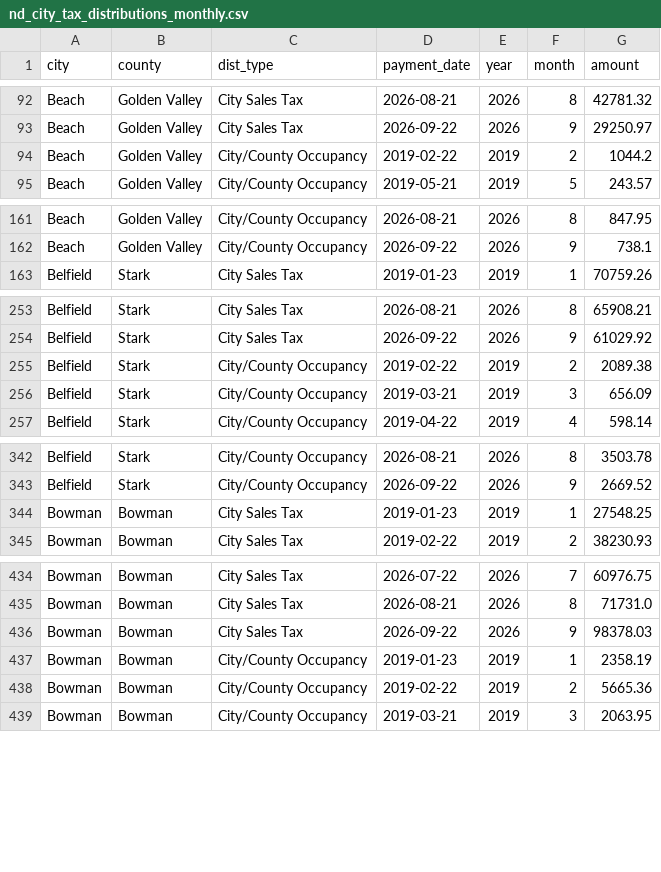
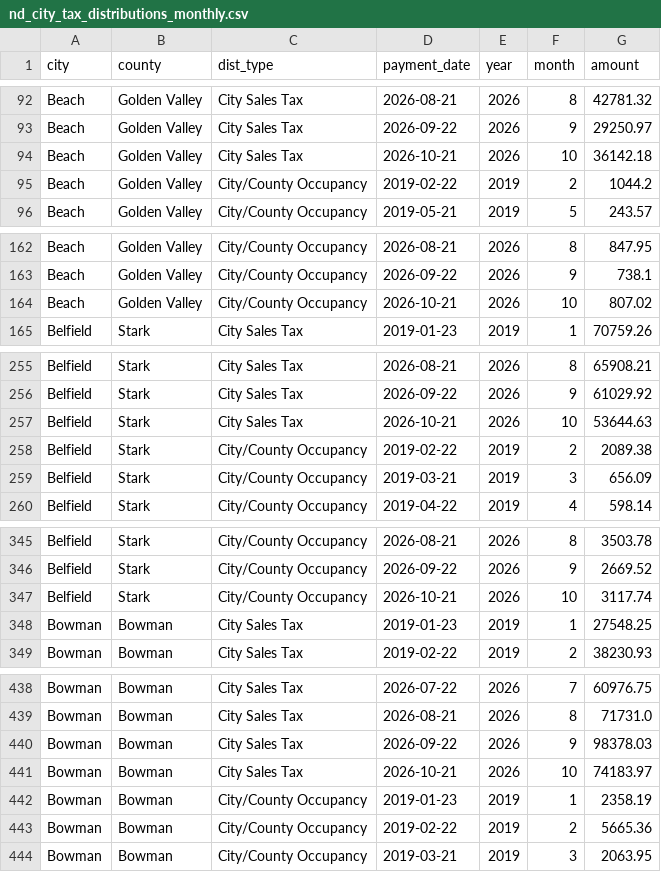
Before and after one commit to Theodore-Roosevelt-Presidential-Library/TourismData, a CSV file: data/nd_city_tax_distributions_monthly.csv, drawn as a sheet; only a part is shown, gaps mark what is left out; the diff covers the shown part only.

```diff
--- a/data/nd_city_tax_distributions_monthly.csv
+++ b/data/nd_city_tax_distributions_monthly.csv
@@ -93,2 +93,3 @@ Beach,Golden Valley,City Sales Tax,2026-08-21,2026,8,42781.32
 Beach,Golden Valley,City Sales Tax,2026-09-22,2026,9,29250.97
+Beach,Golden Valley,City Sales Tax,2026-10-21,2026,10,36142.18
 Beach,Golden Valley,City/County Occupancy,2019-02-22,2019,2,1044.2
@@ -162,2 +163,3 @@ Beach,Golden Valley,City/County Occupancy,2026-08-21,2026,8,847.95
 Beach,Golden Valley,City/County Occupancy,2026-09-22,2026,9,738.1
+Beach,Golden Valley,City/County Occupancy,2026-10-21,2026,10,807.02
 Belfield,Stark,City Sales Tax,2019-01-23,2019,1,70759.26
@@ -254,2 +256,3 @@ Belfield,Stark,City Sales Tax,2026-08-21,2026,8,65908.21
 Belfield,Stark,City Sales Tax,2026-09-22,2026,9,61029.92
+Belfield,Stark,City Sales Tax,2026-10-21,2026,10,53644.63
 Belfield,Stark,City/County Occupancy,2019-02-22,2019,2,2089.38
@@ -343,2 +346,3 @@ Belfield,Stark,City/County Occupancy,2026-08-21,2026,8,3503.78
 Belfield,Stark,City/County Occupancy,2026-09-22,2026,9,2669.52
+Belfield,Stark,City/County Occupancy,2026-10-21,2026,10,3117.74
 Bowman,Bowman,City Sales Tax,2019-01-23,2019,1,27548.25
@@ -436,2 +440,3 @@ Bowman,Bowman,City Sales Tax,2026-08-21,2026,8,71731.0
 Bowman,Bowman,City Sales Tax,2026-09-22,2026,9,98378.03
+Bowman,Bowman,City Sales Tax,2026-10-21,2026,10,74183.97
 Bowman,Bowman,City/County Occupancy,2019-01-23,2019,1,2358.19
```
Also changed, not shown: 12 added rows elsewhere in this file, data/acme_origin_zip_monthly.csv, data/bts_border_monthly.csv, 20 other files.
